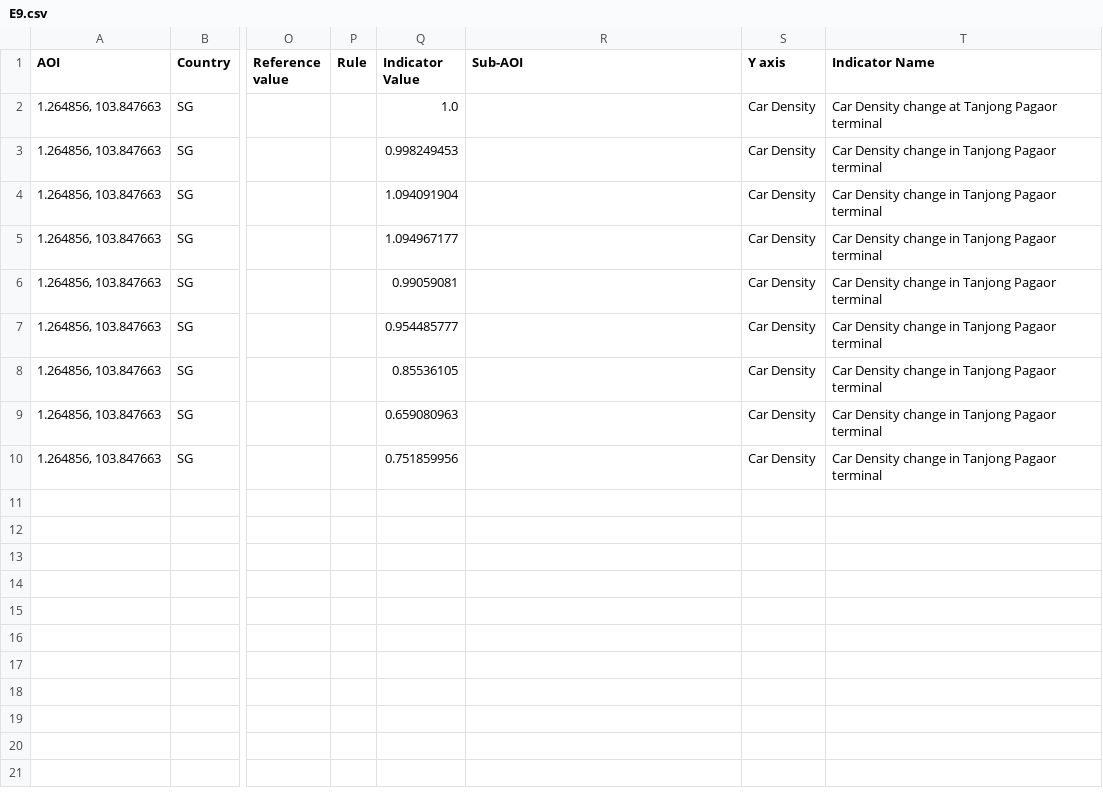
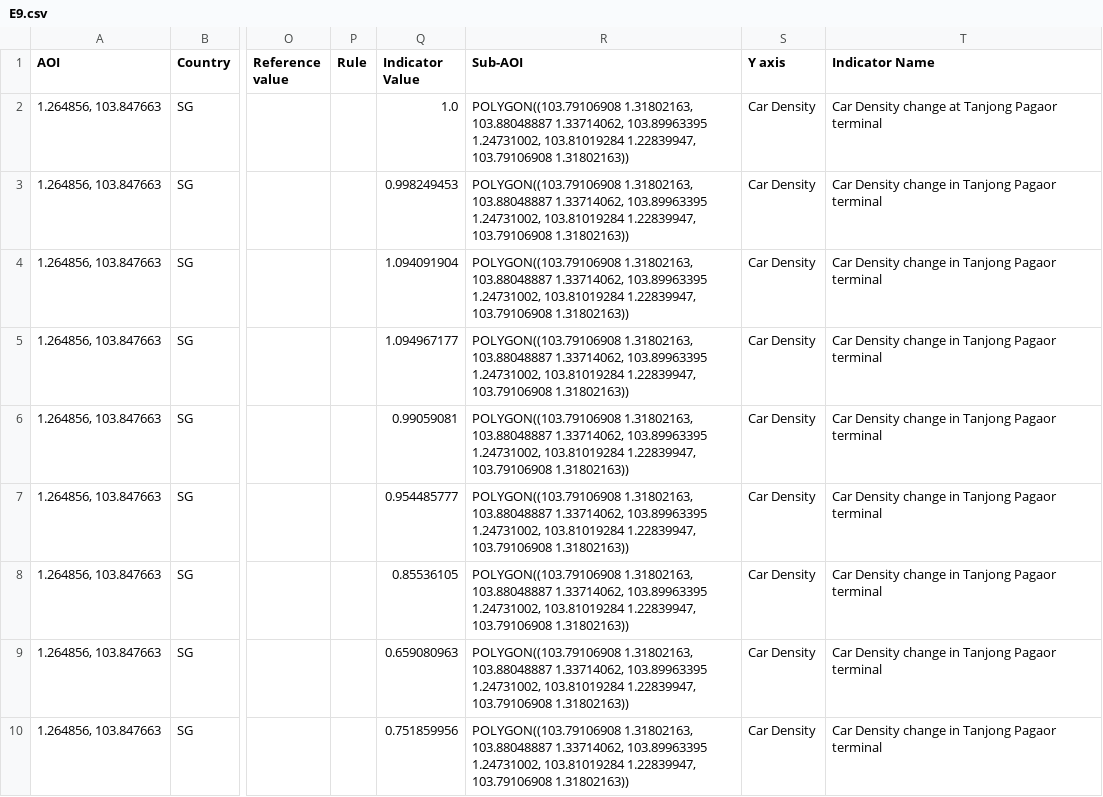
Before and after one commit to eurodatacube/eodash, a CSV file: app/public/data/trilateral/E9.csv, drawn as a sheet; only a part is shown, gaps mark what is left out; the diff names each change by its address in the sheet, - before the commit and + after, or states it on an @@ line.

Commit message:
adding sub-aoi

```diff
--- a/app/public/data/trilateral/E9.csv
+++ b/app/public/data/trilateral/E9.csv
-R2:R10 (Sub-AOI): (empty)
+R2:R10 (Sub-AOI): POLYGON((103.79106908 1.31802163, 103.88048887 1.33714062, 103.89963395 1.24731002, 103.81019284 1.22839947, 103.79106908 1.31802163))
```
